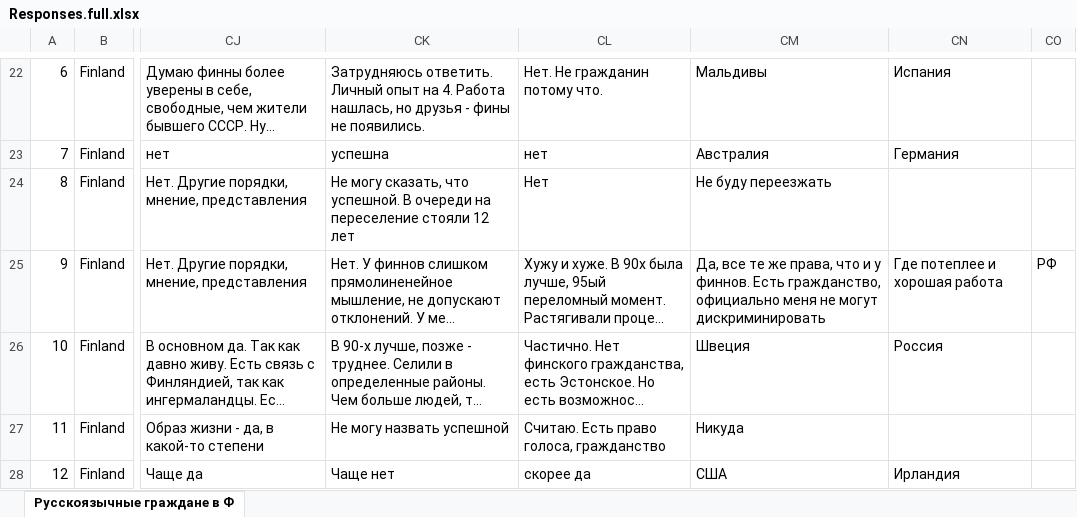
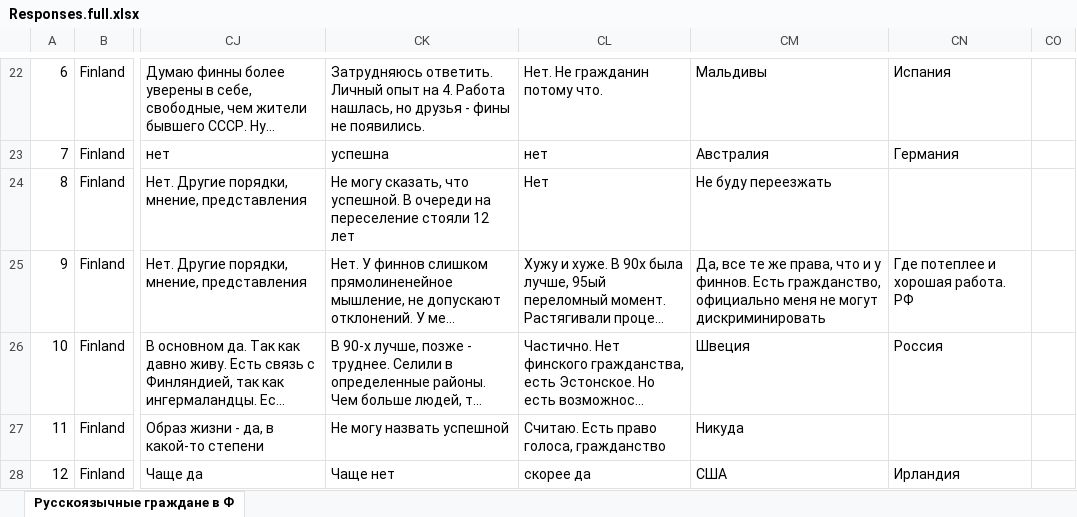
Before and after one commit to IrbisI/BSRS, an Excel workbook: docs/Responses.full.xlsx, sheet Русскоязычные граждане в Ф, drawn as a sheet; only a part is shown, gaps mark what is left out; long unchanged cells end in …; values as stored, in another font and other column widths than the file's, no borders; the diff names each change by its address in the sheet, - before the commit and + after, or states it on an @@ line.

```diff
--- a/docs/Responses.full.xlsx (sheet Русскоязычные граждане в Ф)
+++ b/docs/Responses.full.xlsx (sheet Русскоязычные граждане в Ф)
-CN25: Где потеплее и хорошая работа
+CN25: Где потеплее и хорошая работа. РФ
-CO25: РФ
+CO25: (empty)
```
Also changed, not shown: 4 other files.
